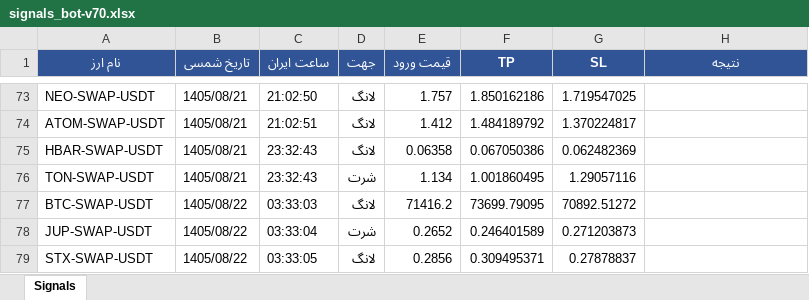
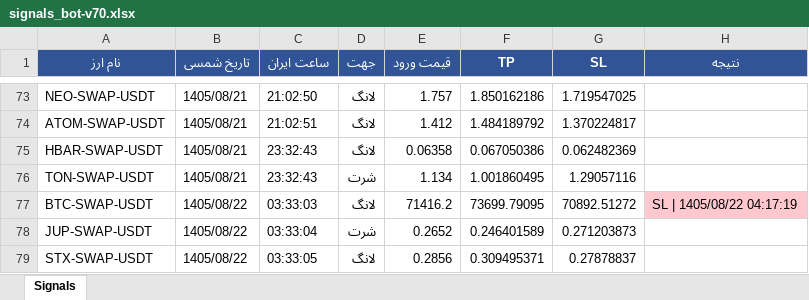
Before and after one commit to cmosircrypto-lang/Crypto-signal-bot, an Excel workbook: signals_bot-v70.xlsx, sheet Signals, drawn as a sheet; only a part is shown, gaps mark what is left out; values as stored, in another font and other column widths than the file's, no borders; the diff names each change by its address in the sheet, - before the commit and + after, or states it on an @@ line.

```diff
--- a/signals_bot-v70.xlsx (sheet Signals)
+++ b/signals_bot-v70.xlsx (sheet Signals)
-H77 (نتیجه): (empty)
+H77 (نتیجه): SL | 1405/08/22 04:17:19
-H77 fill: none
+H77 fill: #FFC7CE
```
Also changed, not shown: 3 other files.
